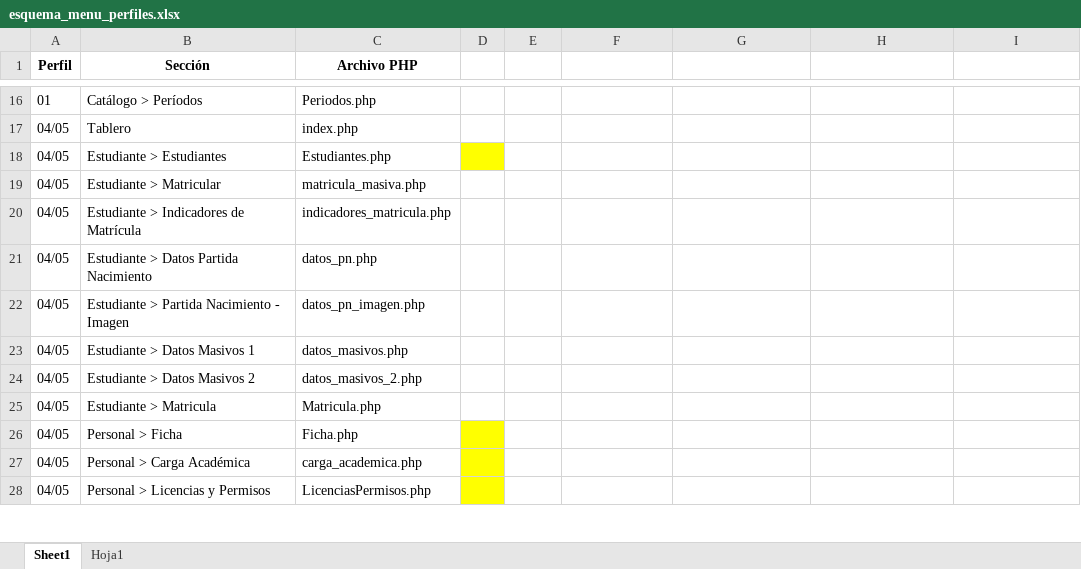
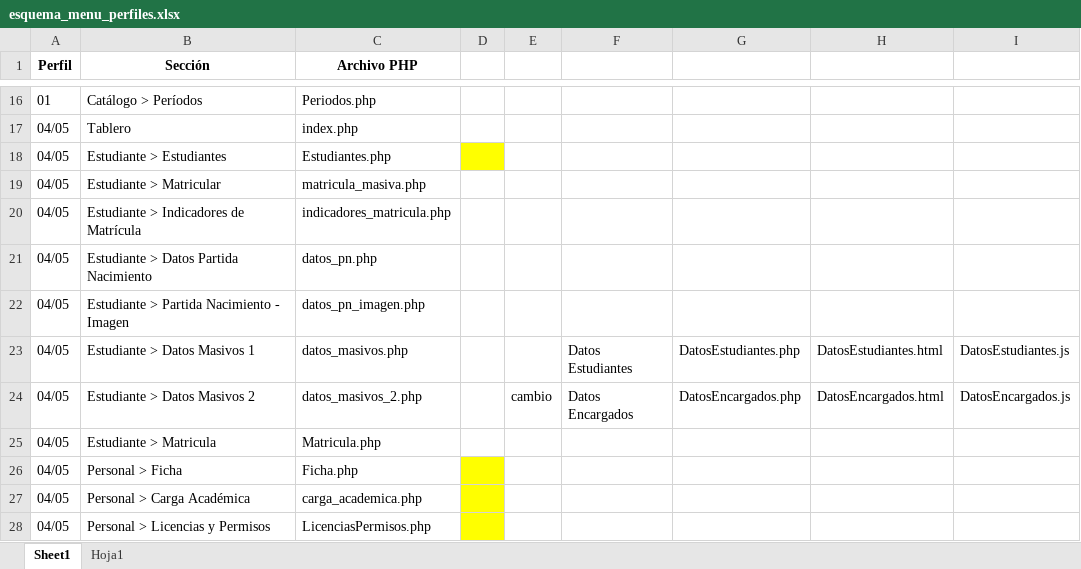
Before and after one commit to carloscerna/registro_academico, an Excel workbook: formatos_hoja_de_calculo/esquema_menu_perfiles.xlsx, sheet Sheet1, drawn as a sheet; only a part is shown, gaps mark what is left out; values as stored, in another font and other column widths than the file's, no borders; the diff names each change by its address in the sheet, - before the commit and + after, or states it on an @@ line.

```diff
--- a/formatos_hoja_de_calculo/esquema_menu_perfiles.xlsx (sheet Sheet1)
+++ b/formatos_hoja_de_calculo/esquema_menu_perfiles.xlsx (sheet Sheet1)
-F23: (empty)
+F23: Datos Estudiantes
-G23: (empty)
+G23: DatosEstudiantes.php
-H23: (empty)
+H23: DatosEstudiantes.html
-I23: (empty)
+I23: DatosEstudiantes.js
-E24: (empty)
+E24: cambio
-F24: (empty)
+F24: Datos Encargados
-G24: (empty)
+G24: DatosEncargados.php
-H24: (empty)
+H24: DatosEncargados.html
-I24: (empty)
+I24: DatosEncargados.js
```
Also changed, not shown: 16 other files.
